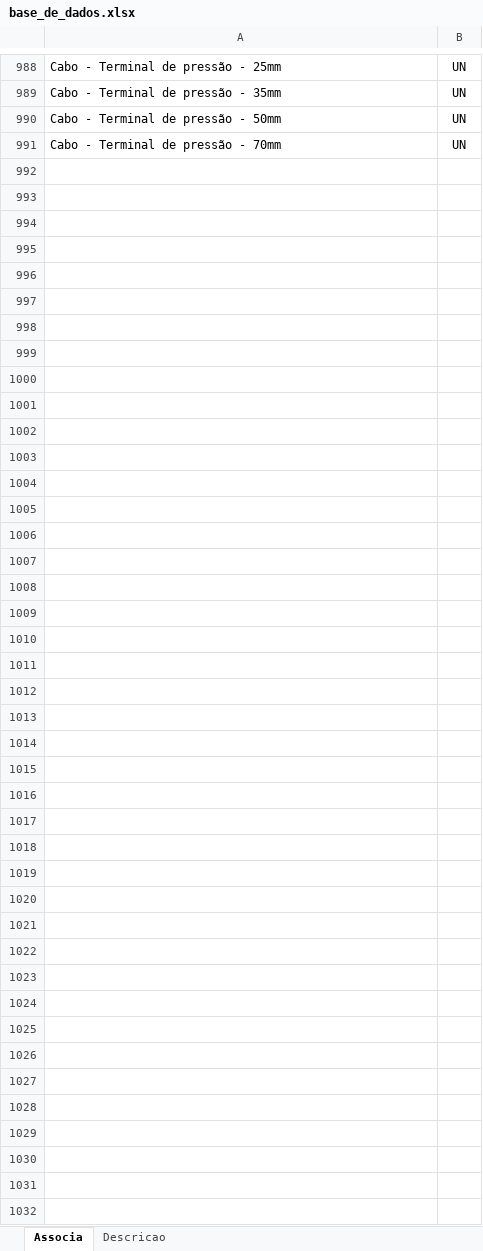
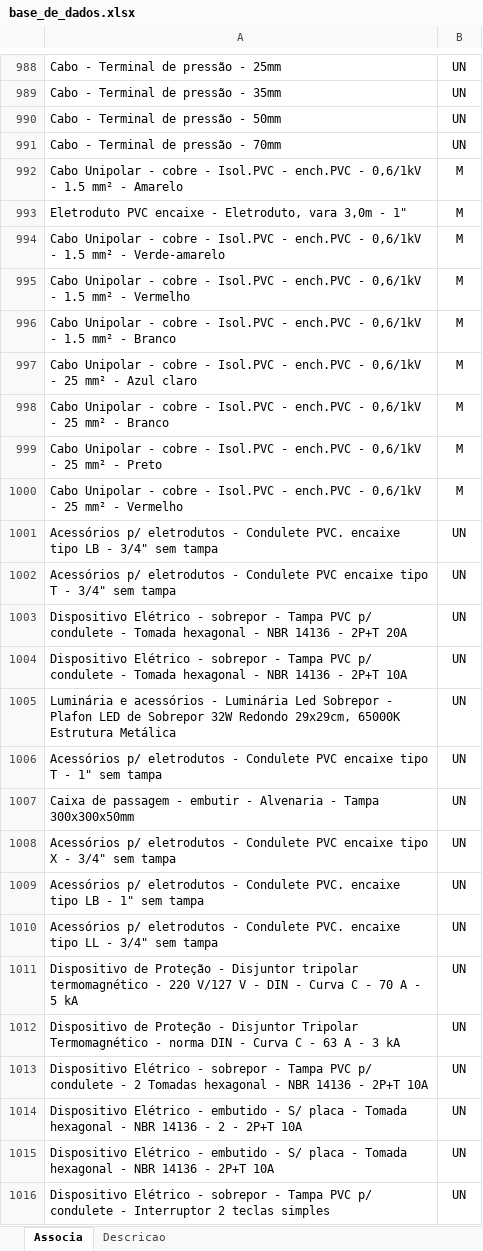
Before and after one commit to rodioegiufao/farmacia_janio, an Excel workbook: 3D/base_de_dados.xlsx, sheet Associa, drawn as a sheet; only a part is shown, gaps mark what is left out; values as stored, in another font and other column widths than the file's, no borders; the diff names each change by its address in the sheet, - before the commit and + after, or states it on an @@ line.

```diff
--- a/3D/base_de_dados.xlsx (sheet Associa)
+++ b/3D/base_de_dados.xlsx (sheet Associa)
+row 992: Cabo Unipolar - cobre - Isol.PVC - ench.PVC - 0,6/1kV - 1.5 mm² - Amarelo | M
+row 993: Eletroduto PVC encaixe - Eletroduto, vara 3,0m - 1" | M
+row 994: Cabo Unipolar - cobre - Isol.PVC - ench.PVC - 0,6/1kV - 1.5 mm² - Verde-amarelo | M
+row 995: Cabo Unipolar - cobre - Isol.PVC - ench.PVC - 0,6/1kV - 1.5 mm² - Vermelho | M
+row 996: Cabo Unipolar - cobre - Isol.PVC - ench.PVC - 0,6/1kV - 1.5 mm² - Branco | M
+row 997: Cabo Unipolar - cobre - Isol.PVC - ench.PVC - 0,6/1kV - 25 mm² - Azul claro | M
+row 998: Cabo Unipolar - cobre - Isol.PVC - ench.PVC - 0,6/1kV - 25 mm² - Branco | M
+row 999: Cabo Unipolar - cobre - Isol.PVC - ench.PVC - 0,6/1kV - 25 mm² - Preto | M
+row 1000: Cabo Unipolar - cobre - Isol.PVC - ench.PVC - 0,6/1kV - 25 mm² - Vermelho | M
+row 1001: Acessórios p/ eletrodutos - Condulete PVC. encaixe tipo LB - 3/4" sem tampa | UN
+row 1002: Acessórios p/ eletrodutos - Condulete PVC encaixe tipo T - 3/4" sem tampa | UN
+row 1003: Dispositivo Elétrico - sobrepor - Tampa PVC p/ condulete - Tomada hexagonal - NBR 14136 - 2P+T 20A | UN
+row 1004: Dispositivo Elétrico - sobrepor - Tampa PVC p/ condulete - Tomada hexagonal - NBR 14136 - 2P+T 10A | UN
+row 1005: Luminária e acessórios - Luminária Led Sobrepor - Plafon LED de Sobrepor 32W Redondo 29x29cm, 65000K Estrutura Metálica | UN
+row 1006: Acessórios p/ eletrodutos - Condulete PVC encaixe tipo T - 1" sem tampa | UN
+row 1007: Caixa de passagem - embutir - Alvenaria - Tampa 300x300x50mm | UN
+row 1008: Acessórios p/ eletrodutos - Condulete PVC encaixe tipo X - 3/4" sem tampa | UN
+row 1009: Acessórios p/ eletrodutos - Condulete PVC. encaixe tipo LB - 1" sem tampa | UN
+row 1010: Acessórios p/ eletrodutos - Condulete PVC. encaixe tipo LL - 3/4" sem tampa | UN
+row 1011: Dispositivo de Proteção - Disjuntor tripolar termomagnético - 220 V/127 V - DIN - Curva C - 70 A - 5 kA | UN
+row 1012: Dispositivo de Proteção - Disjuntor Tripolar Termomagnético - norma DIN - Curva C - 63 A - 3 kA | UN
+row 1013: Dispositivo Elétrico - sobrepor - Tampa PVC p/ condulete - 2 Tomadas hexagonal - NBR 14136 - 2P+T 10A | UN
+row 1014: Dispositivo Elétrico - embutido - S/ placa - Tomada hexagonal - NBR 14136 - 2 - 2P+T 10A | UN
+row 1015: Dispositivo Elétrico - embutido - S/ placa - Tomada hexagonal - NBR 14136 - 2P+T 10A | UN
+row 1016: Dispositivo Elétrico - sobrepor - Tampa PVC p/ condulete - Interruptor 2 teclas simples | UN
```
Also changed, not shown: sheet Descricao.
